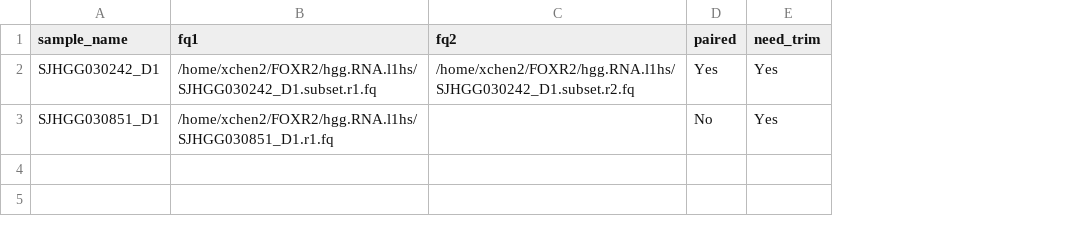
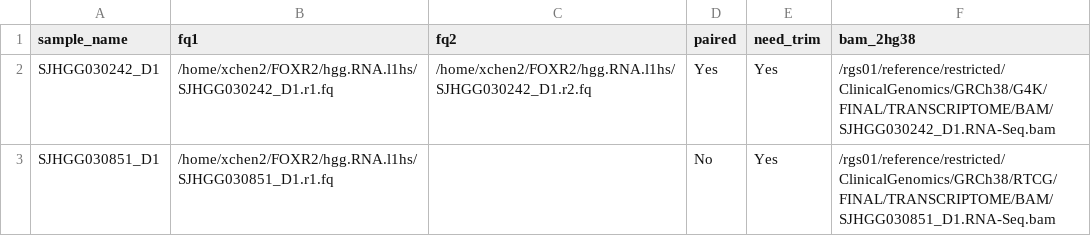
Before and after one commit to xiaolongchen0627/METAct, a TSV file: config/samples.tsv, drawn as a sheet; the diff names each change by its address in the sheet, - before the commit and + after, or states it on an @@ line.

```diff
--- a/config/samples.tsv
+++ b/config/samples.tsv
+column F (bam_2hg38), rows 2-3: /rgs01/reference/restricted/ClinicalGenomics/GRCh38/G4K/FINAL/TRANSCRIPTOME/BAM/SJHGG030242_D1.RNA-Seq.bam | /rgs01/reference/restricted/ClinicalGenomics/GRCh38/RTCG/FINAL/TRANSCRIPTOME/BAM/SJHGG030851_D1.RNA-Seq.bam
-B2 (fq1): /home/xchen2/FOXR2/hgg.RNA.l1hs/SJHGG030242_D1.subset.r1.fq
+B2 (fq1): /home/xchen2/FOXR2/hgg.RNA.l1hs/SJHGG030242_D1.r1.fq
-C2 (fq2): /home/xchen2/FOXR2/hgg.RNA.l1hs/SJHGG030242_D1.subset.r2.fq
+C2 (fq2): /home/xchen2/FOXR2/hgg.RNA.l1hs/SJHGG030242_D1.r2.fq
```
Also changed, not shown: 16 other files.
